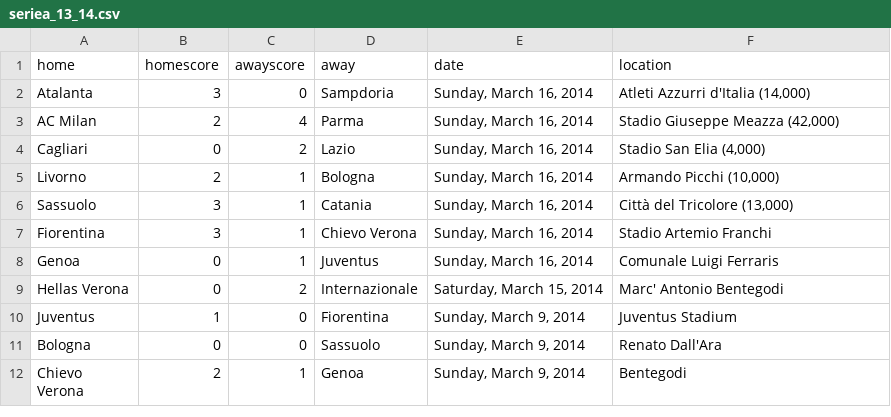
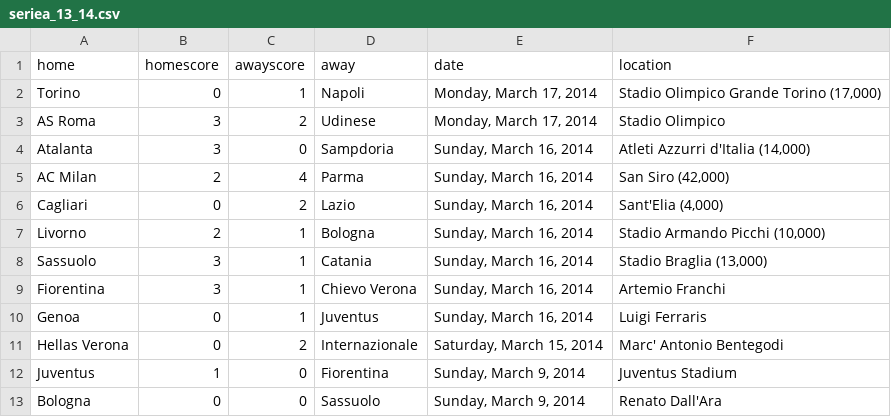
Before and after one commit to llimllib/soccerdata, a CSV file: data/seriea_13_14.csv, drawn as a sheet; only a part is shown; the shorter side is filled out with more unchanged rows.

Commit message:
periodic data update Tue Mar 18 00:02:50 UTC 2014

```diff
--- a/data/seriea_13_14.csv
+++ b/data/seriea_13_14.csv
@@ -1,9 +1,11 @@
 home,homescore,awayscore,away,date,location
+Torino,0,1,Napoli,"Monday, March 17, 2014","Stadio Olimpico Grande Torino (17,000)"
+AS Roma,3,2,Udinese,"Monday, March 17, 2014","Stadio Olimpico "
 Atalanta,3,0,Sampdoria,"Sunday, March 16, 2014","Atleti Azzurri d'Italia (14,000)"
-AC Milan,2,4,Parma,"Sunday, March 16, 2014","Stadio Giuseppe Meazza (42,000)"
-Cagliari,0,2,Lazio,"Sunday, March 16, 2014","Stadio San Elia (4,000)"
-Livorno,2,1,Bologna,"Sunday, March 16, 2014","Armando Picchi (10,000)"
-Sassuolo,3,1,Catania,"Sunday, March 16, 2014","Città del Tricolore (13,000)"
-Fiorentina,3,1,Chievo Verona,"Sunday, March 16, 2014","Stadio Artemio Franchi "
-Genoa,0,1,Juventus,"Sunday, March 16, 2014","Comunale Luigi Ferraris "
+AC Milan,2,4,Parma,"Sunday, March 16, 2014","San Siro (42,000)"
+Cagliari,0,2,Lazio,"Sunday, March 16, 2014","Sant'Elia (4,000)"
+Livorno,2,1,Bologna,"Sunday, March 16, 2014","Stadio Armando Picchi (10,000)"
+Sassuolo,3,1,Catania,"Sunday, March 16, 2014","Stadio Braglia (13,000)"
+Fiorentina,3,1,Chievo Verona,"Sunday, March 16, 2014","Artemio Franchi "
+Genoa,0,1,Juventus,"Sunday, March 16, 2014","Luigi Ferraris "
 Hellas Verona,0,2,Internazionale,"Saturday, March 15, 2014","Marc' Antonio Bentegodi "
```
Also changed, not shown: data/bundesliga_13_14.csv, data/eredivisie_13_14.csv, 2 other files.
